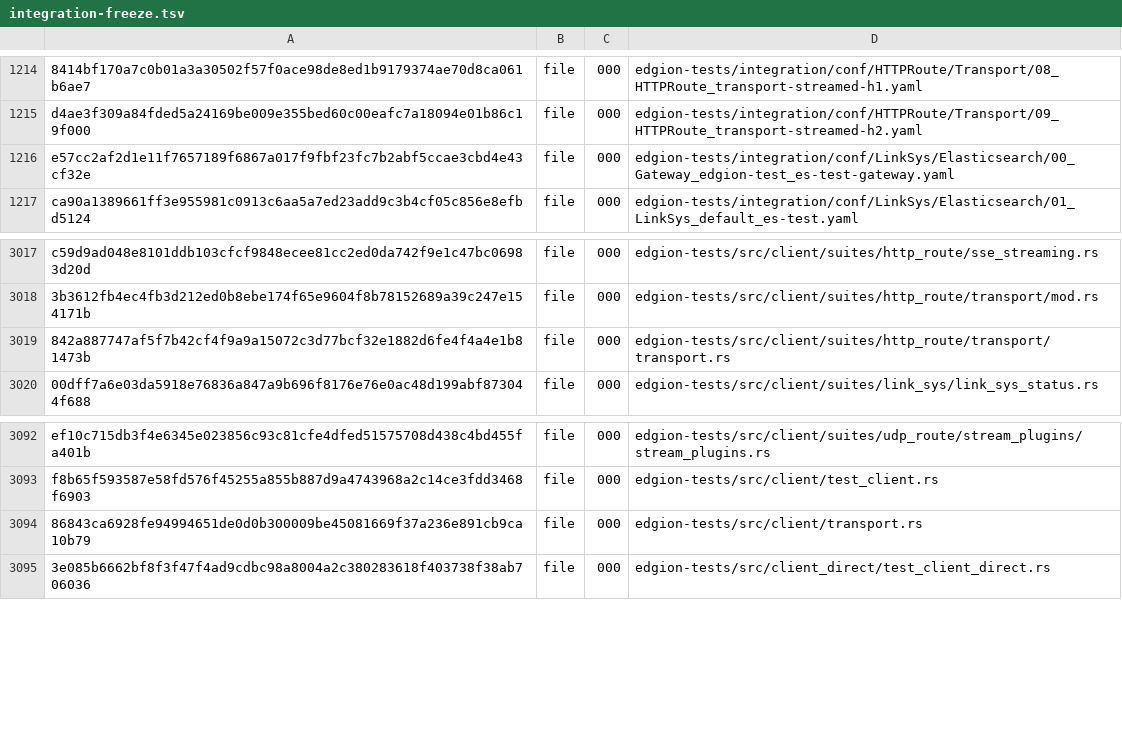
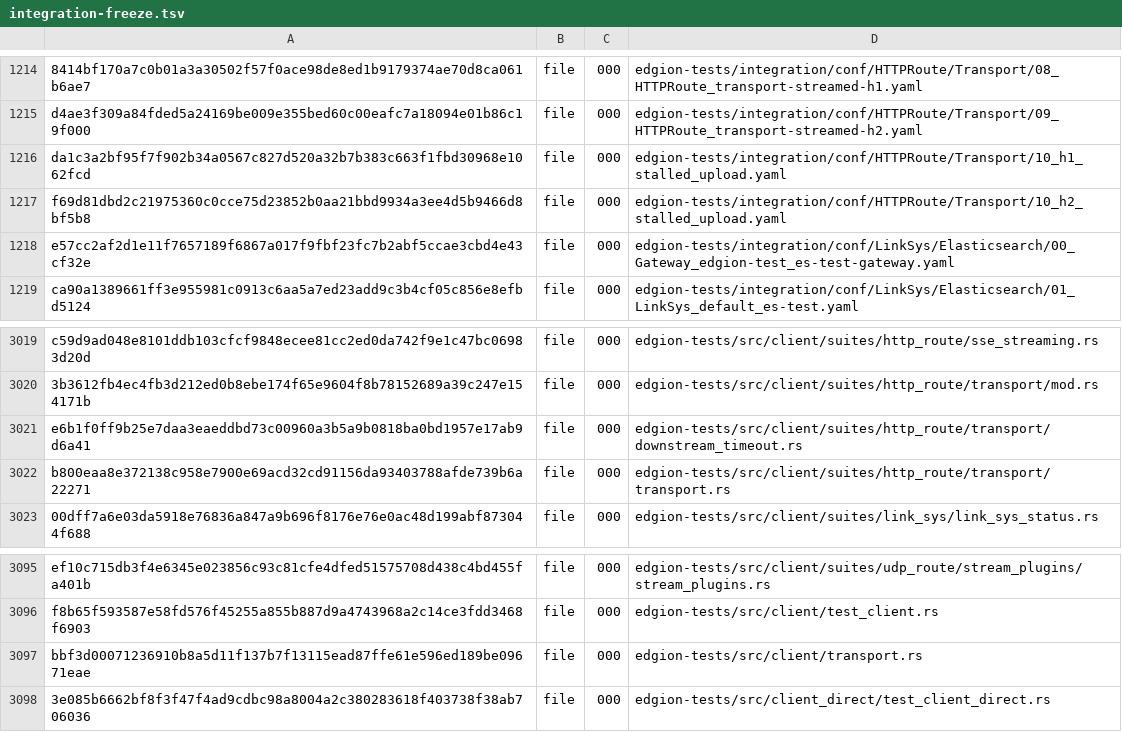
Before and after one commit to Pandaala/Edgion, a TSV file: tasks/pending/edgion-gateway-file-optimization/integration-freeze.tsv, drawn as a sheet; only a part is shown, gaps mark what is left out; addresses are those after the commit; the diff names each change by its address in the sheet, - before the commit and + after, or states it on an @@ line.

```diff
--- a/tasks/pending/edgion-gateway-file-optimization/integration-freeze.tsv
+++ b/tasks/pending/edgion-gateway-file-optimization/integration-freeze.tsv
+row 1216: da1c3a2bf95f7f902b34a0567c827d520a32b7b383c663f1fbd30968e1062fcd | file | 000 | edgion-tests/integration/conf/HTTPRoute/Transport/10_h1_stalled_upload.yaml
+row 1217: f69d81dbd2c21975360c0cce75d23852b0aa21bbd9934a3ee4d5b9466d8bf5b8 | file | 000 | edgion-tests/integration/conf/HTTPRoute/Transport/10_h2_stalled_upload.yaml
+row 3021: e6b1f0ff9b25e7daa3eaeddbd73c00960a3b5a9b0818ba0bd1957e17ab9d6a41 | file | 000 | edgion-tests/src/client/suites/http_route/transport/downstream_timeout.rs
-A3022: 842a887747af5f7b42cf4f9a9a15072c3d77bcf32e1882d6fe4f4a4e1b81473b
+A3022: b800eaa8e372138c958e7900e69acd32cd91156da93403788afde739b6a22271
-A3097: 86843ca6928fe94994651de0d0b300009be45081669f37a236e891cb9ca10b79
+A3097: bbf3d00071236910b8a5d11f137b7f13115ead87ffe61e596ed189be09671eae
```
Also changed, not shown: 11 other files.
